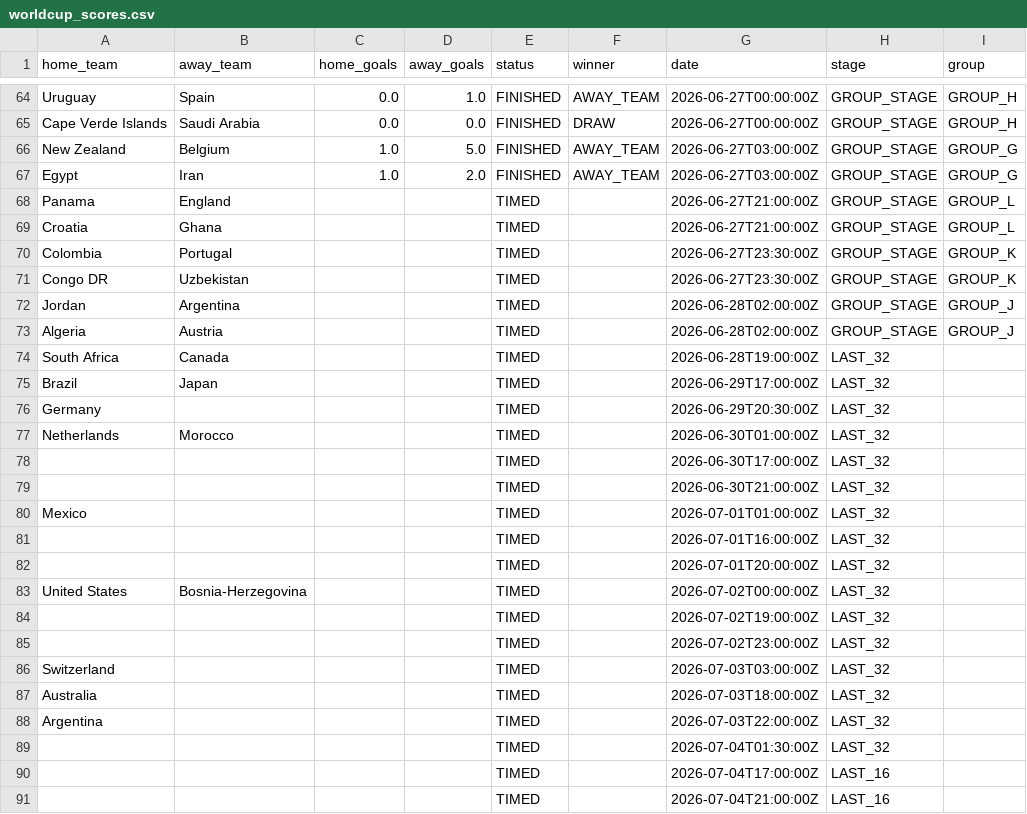
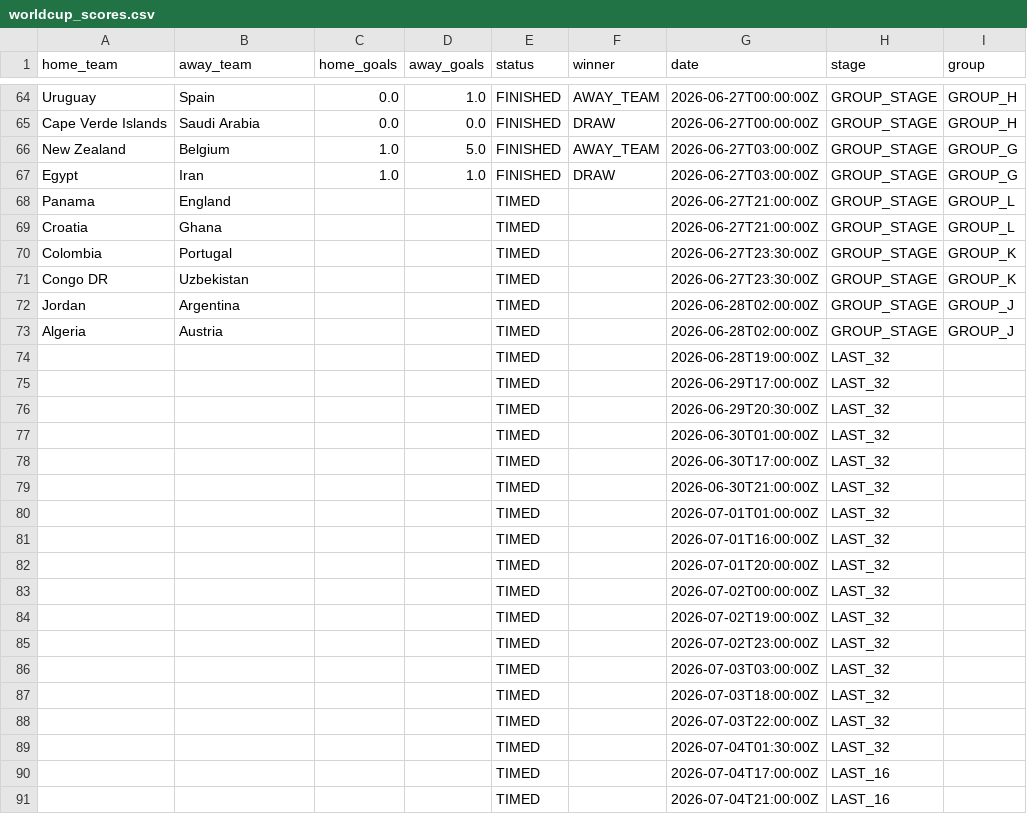
Before and after one commit to Rmeredit0924/files, a CSV file: worldcup_scores.csv, drawn as a sheet; only a part is shown, gaps mark what is left out.

Commit message:
Automatic World Cup score update

```diff
--- a/worldcup_scores.csv
+++ b/worldcup_scores.csv
@@ -66,3 +66,3 @@ Cape Verde Islands,Saudi Arabia,0.0,0.0,FINISHED,DRAW,2026-06-27T00:00:00Z,GROUP
 New Zealand,Belgium,1.0,5.0,FINISHED,AWAY_TEAM,2026-06-27T03:00:00Z,GROUP_STAGE,GROUP_G
-Egypt,Iran,1.0,2.0,FINISHED,AWAY_TEAM,2026-06-27T03:00:00Z,GROUP_STAGE,GROUP_G
+Egypt,Iran,1.0,1.0,FINISHED,DRAW,2026-06-27T03:00:00Z,GROUP_STAGE,GROUP_G
 Panama,England,,,TIMED,,2026-06-27T21:00:00Z,GROUP_STAGE,GROUP_L
@@ -73,17 +73,17 @@ Jordan,Argentina,,,TIMED,,2026-06-28T02:00:00Z,GROUP_STAGE,GROUP_J
 Algeria,Austria,,,TIMED,,2026-06-28T02:00:00Z,GROUP_STAGE,GROUP_J
-South Africa,Canada,,,TIMED,,2026-06-28T19:00:00Z,LAST_32,
-Brazil,Japan,,,TIMED,,2026-06-29T17:00:00Z,LAST_32,
-Germany,,,,TIMED,,2026-06-29T20:30:00Z,LAST_32,
-Netherlands,Morocco,,,TIMED,,2026-06-30T01:00:00Z,LAST_32,
+,,,,TIMED,,2026-06-28T19:00:00Z,LAST_32,
+,,,,TIMED,,2026-06-29T17:00:00Z,LAST_32,
+,,,,TIMED,,2026-06-29T20:30:00Z,LAST_32,
+,,,,TIMED,,2026-06-30T01:00:00Z,LAST_32,
 ,,,,TIMED,,2026-06-30T17:00:00Z,LAST_32,
 ,,,,TIMED,,2026-06-30T21:00:00Z,LAST_32,
-Mexico,,,,TIMED,,2026-07-01T01:00:00Z,LAST_32,
+,,,,TIMED,,2026-07-01T01:00:00Z,LAST_32,
 ,,,,TIMED,,2026-07-01T16:00:00Z,LAST_32,
 ,,,,TIMED,,2026-07-01T20:00:00Z,LAST_32,
-United States,Bosnia-Herzegovina,,,TIMED,,2026-07-02T00:00:00Z,LAST_32,
+,,,,TIMED,,2026-07-02T00:00:00Z,LAST_32,
 ,,,,TIMED,,2026-07-02T19:00:00Z,LAST_32,
 ,,,,TIMED,,2026-07-02T23:00:00Z,LAST_32,
-Switzerland,,,,TIMED,,2026-07-03T03:00:00Z,LAST_32,
-Australia,,,,TIMED,,2026-07-03T18:00:00Z,LAST_32,
-Argentina,,,,TIMED,,2026-07-03T22:00:00Z,LAST_32,
+,,,,TIMED,,2026-07-03T03:00:00Z,LAST_32,
+,,,,TIMED,,2026-07-03T18:00:00Z,LAST_32,
+,,,,TIMED,,2026-07-03T22:00:00Z,LAST_32,
 ,,,,TIMED,,2026-07-04T01:30:00Z,LAST_32,
```
